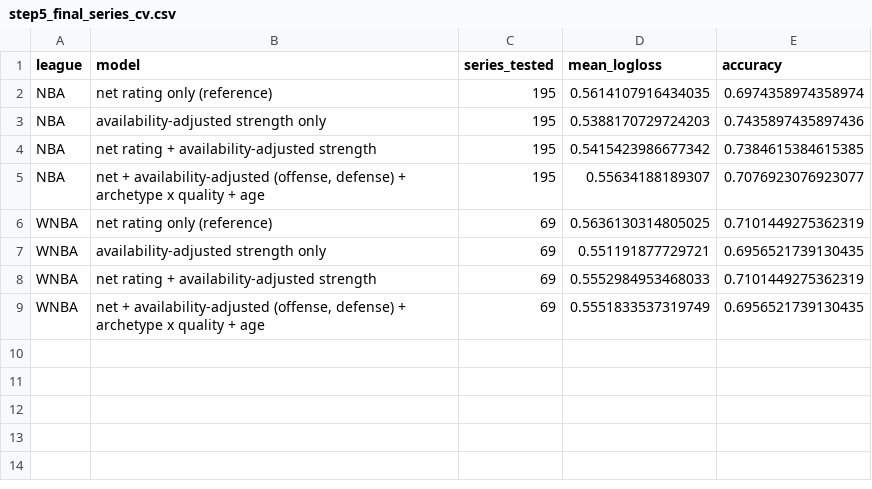
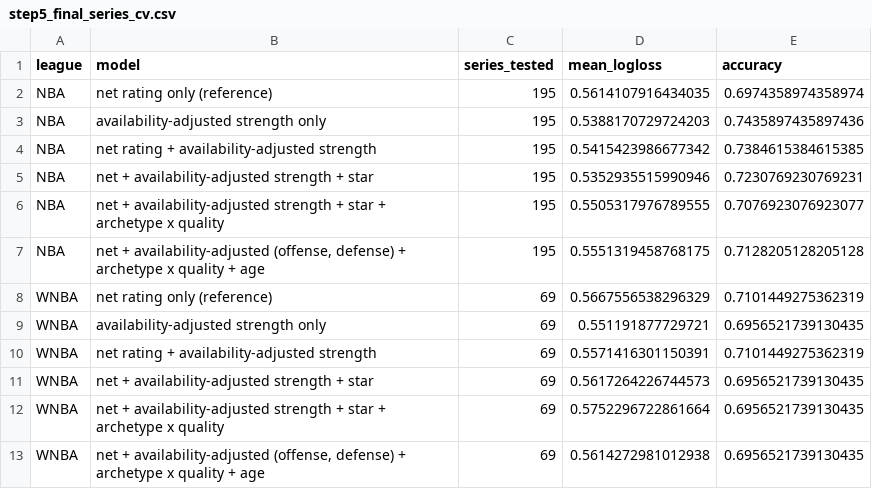
Before and after one commit to aglchan26-ux/NBA_WNBA_Champions_Analysis, a CSV file: results/step5_final_series_cv.csv, drawn as a sheet.

```diff
--- a/results/step5_final_series_cv.csv
+++ b/results/step5_final_series_cv.csv
@@ -4,6 +4,10 @@ NBA,availability-adjusted strength only,195,0.5388170729724203,0.743589743589743
 NBA,net rating + availability-adjusted strength,195,0.5415423986677342,0.7384615384615385
-NBA,"net + availability-adjusted (offense, defense) + archetype x quality + age",195,0.55634188189307,0.7076923076923077
-WNBA,net rating only (reference),69,0.5636130314805025,0.7101449275362319
+NBA,net + availability-adjusted strength + star,195,0.5352935515990946,0.7230769230769231
+NBA,net + availability-adjusted strength + star + archetype x quality,195,0.5505317976789555,0.7076923076923077
+NBA,"net + availability-adjusted (offense, defense) + archetype x quality + age",195,0.5551319458768175,0.7128205128205128
+WNBA,net rating only (reference),69,0.5667556538296329,0.7101449275362319
 WNBA,availability-adjusted strength only,69,0.551191877729721,0.6956521739130435
-WNBA,net rating + availability-adjusted strength,69,0.5552984953468033,0.7101449275362319
-WNBA,"net + availability-adjusted (offense, defense) + archetype x quality + age",69,0.5551833537319749,0.6956521739130435
+WNBA,net rating + availability-adjusted strength,69,0.5571416301150391,0.7101449275362319
+WNBA,net + availability-adjusted strength + star,69,0.5617264226744573,0.6956521739130435
+WNBA,net + availability-adjusted strength + star + archetype x quality,69,0.5752296722861664,0.6956521739130435
+WNBA,"net + availability-adjusted (offense, defense) + archetype x quality + age",69,0.5614272981012938,0.6956521739130435
```
Also changed, not shown: results/step5_final_significance.csv, results/step5_final_title_by_season.csv, 39 other files.
